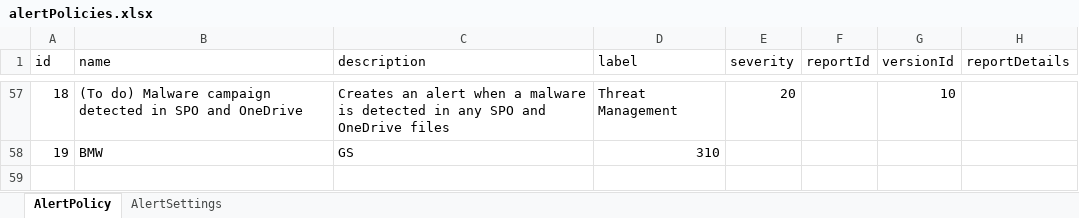
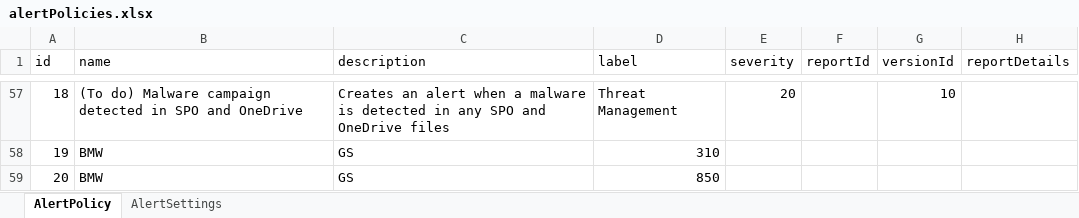
Before and after one commit to snnithish124/public, an Excel workbook: alertPolicies.xlsx, sheet AlertPolicy, drawn as a sheet; only a part is shown, gaps mark what is left out; values as stored, in another font and other column widths than the file's, no borders; table styles not drawn; the diff names each change by its address in the sheet, - before the commit and + after, or states it on an @@ line.

```diff
--- a/alertPolicies.xlsx (sheet AlertPolicy)
+++ b/alertPolicies.xlsx (sheet AlertPolicy)
+row 59: 20 | BMW | GS | 850
```
Also changed, not shown: 7 other files.
